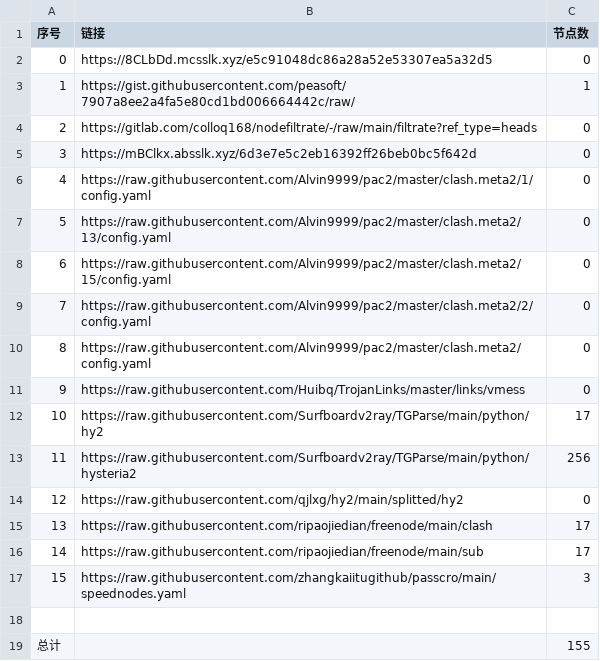
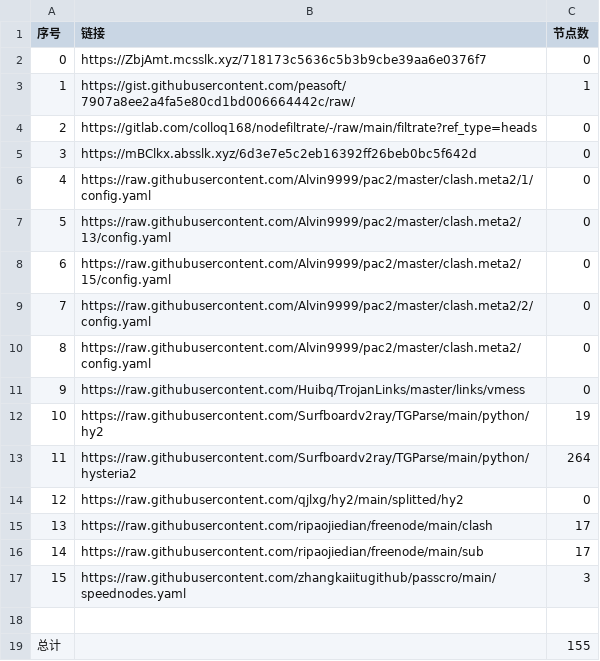
Before and after one commit to x698/NoMoreWalls, a CSV file: list_result.csv, drawn as a sheet.

```diff
--- a/list_result.csv
+++ b/list_result.csv
@@ -1,3 +1,3 @@
 序号,链接,节点数
-0,https://8CLbDd.mcsslk.xyz/e5c91048dc86a28a52e53307ea5a32d5,0
+0,https://ZbjAmt.mcsslk.xyz/718173c5636c5b3b9cbe39aa6e0376f7,0
 1,https://gist.githubusercontent.com/peasoft/7907a8ee2a4fa5e80cd1bd006664442c/raw/,1
@@ -11,4 +11,4 @@
 9,https://raw.githubusercontent.com/Huibq/TrojanLinks/master/links/vmess,0
-10,https://raw.githubusercontent.com/Surfboardv2ray/TGParse/main/python/hy2,17
-11,https://raw.githubusercontent.com/Surfboardv2ray/TGParse/main/python/hysteria2,256
+10,https://raw.githubusercontent.com/Surfboardv2ray/TGParse/main/python/hy2,19
+11,https://raw.githubusercontent.com/Surfboardv2ray/TGParse/main/python/hysteria2,264
 12,https://raw.githubusercontent.com/qjlxg/hy2/main/splitted/hy2,0
```
Also changed, not shown: 7 other files.
